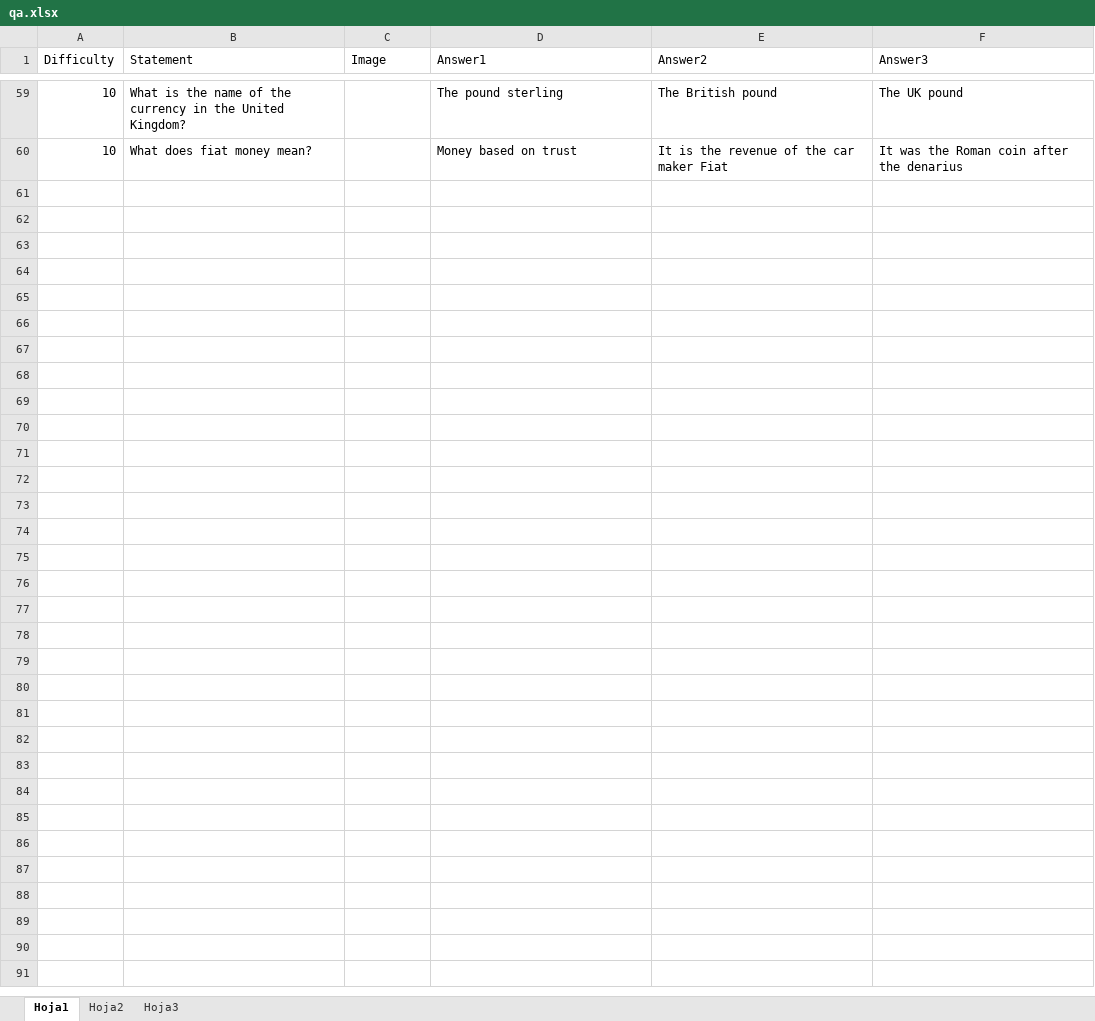
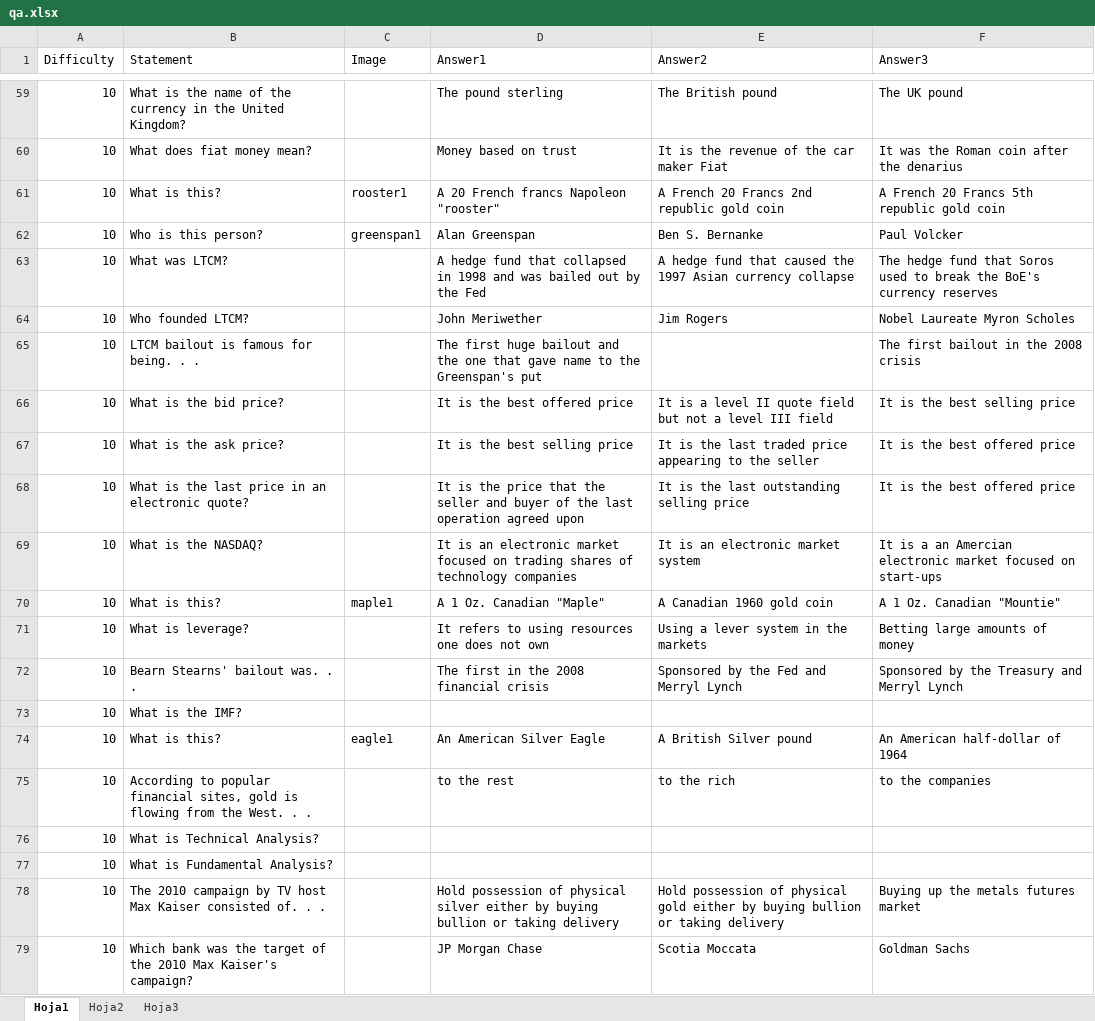
Before and after one commit to analyticbastard/AndroidTrivia, an Excel workbook: CrisisTrivia/qa.xlsx, sheet Hoja1, drawn as a sheet; only a part is shown, gaps mark what is left out; values as stored, in another font and other column widths than the file's, no borders; the diff covers the shown part only; the diff names each change by its address in the sheet, - before the commit and + after, or states it on an @@ line.

Commit message:
New images added and general game impromevements

```diff
--- a/CrisisTrivia/qa.xlsx (sheet Hoja1)
+++ b/CrisisTrivia/qa.xlsx (sheet Hoja1)
+row 61: 10 | What is this? | rooster1 | A 20 French francs Napoleon "rooster" | A French 20 Francs 2nd republic gold coin | A French 20 Francs 5th republic gold coin
+row 62: 10 | Who is this person? | greenspan1 | Alan Greenspan | Ben S. Bernanke | Paul Volcker
+row 63: 10 | What was LTCM? |  | A hedge fund that collapsed in 1998 and was bailed out by the Fed | A hedge fund that caused the 1997 Asian currency collapse | The hedge fund that Soros used to break the BoE's currency reserves
+row 64: 10 | Who founded LTCM? |  | John Meriwether | Jim Rogers | Nobel Laureate Myron Scholes
+row 65: 10 | LTCM bailout is famous for being. . . |  | The first huge bailout and the one that gave name to the Greenspan's put |  | The first bailout in the 2008 crisis
+row 66: 10 | What is the bid price? |  | It is the best offered price | It is a level II quote field but not a level III field | It is the best selling price
+row 67: 10 | What is the ask price? |  | It is the best selling price | It is the last traded price appearing to the seller | It is the best offered price
+row 68: 10 | What is the last price in an electronic quote? |  | It is the price that the seller and buyer of the last operation agreed upon | It is the last outstanding selling price | It is the best offered price
+row 69: 10 | What is the NASDAQ? |  | It is an electronic market focused on trading shares of technology companies | It is an electronic market system | It is a an Amercian electronic market focused on start-ups
+row 70: 10 | What is this? | maple1 | A 1 Oz. Canadian "Maple" | A Canadian 1960 gold coin | A 1 Oz. Canadian "Mountie"
+row 71: 10 | What is leverage? |  | It refers to using resources one does not own | Using a lever system in the markets | Betting large amounts of money
+row 72: 10 | Bearn Stearns' bailout was. . . |  | The first in the 2008 financial crisis | Sponsored by the Fed and Merryl Lynch | Sponsored by the Treasury and Merryl Lynch
+row 73: 10 | What is the IMF?
+row 74: 10 | What is this? | eagle1 | An American Silver Eagle | A British Silver pound | An American half-dollar of 1964
+row 75: 10 | According to popular financial sites, gold is flowing from the West. . . |  | to the rest | to the rich | to the companies
+row 76: 10 | What is Technical Analysis?
+row 77: 10 | What is Fundamental Analysis?
+row 78: 10 | The 2010 campaign by TV host Max Kaiser consisted of. . . |  | Hold possession of physical silver either by buying bullion or taking delivery | Hold possession of physical gold either by buying bullion or taking delivery | Buying up the metals futures market
+row 79: 10 | Which bank was the target of the 2010 Max Kaiser's campaign? |  | JP Morgan Chase | Scotia Moccata | Goldman Sachs
```
Also changed, not shown: 35 added rows and 6 edited cells elsewhere in this sheet, sheet Hoja2, sheet Hoja3, 28 other files.
